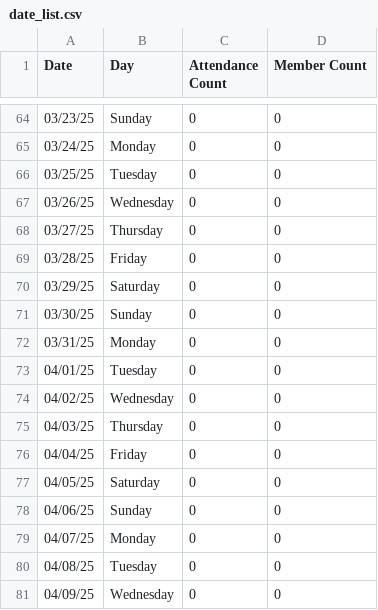
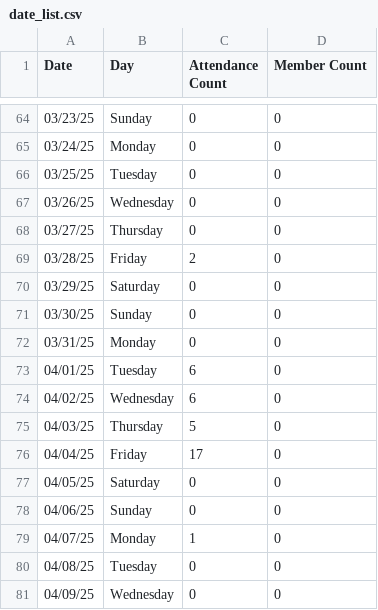
Before and after one commit to silvernuke911/Tambay-Tracker, a CSV file: TambayTracker2.0/data/date_list.csv, drawn as a sheet; only a part is shown, gaps mark what is left out.

```diff
--- a/TambayTracker2.0/data/date_list.csv
+++ b/TambayTracker2.0/data/date_list.csv
@@ -68,3 +68,3 @@ Date,Day,Attendance Count,Member Count
 03/27/25,Thursday,0,0
-03/28/25,Friday,0,0
+03/28/25,Friday,2,0
 03/29/25,Saturday,0,0
@@ -72,9 +72,9 @@ Date,Day,Attendance Count,Member Count
 03/31/25,Monday,0,0
-04/01/25,Tuesday,0,0
-04/02/25,Wednesday,0,0
-04/03/25,Thursday,0,0
-04/04/25,Friday,0,0
+04/01/25,Tuesday,6,0
+04/02/25,Wednesday,6,0
+04/03/25,Thursday,5,0
+04/04/25,Friday,17,0
 04/05/25,Saturday,0,0
 04/06/25,Sunday,0,0
-04/07/25,Monday,0,0
+04/07/25,Monday,1,0
 04/08/25,Tuesday,0,0
```
Also changed, not shown: TambayTracker2.0/data/raw_data.csv, TambayTracker2.0/data/score_data.csv, 3 other files.
